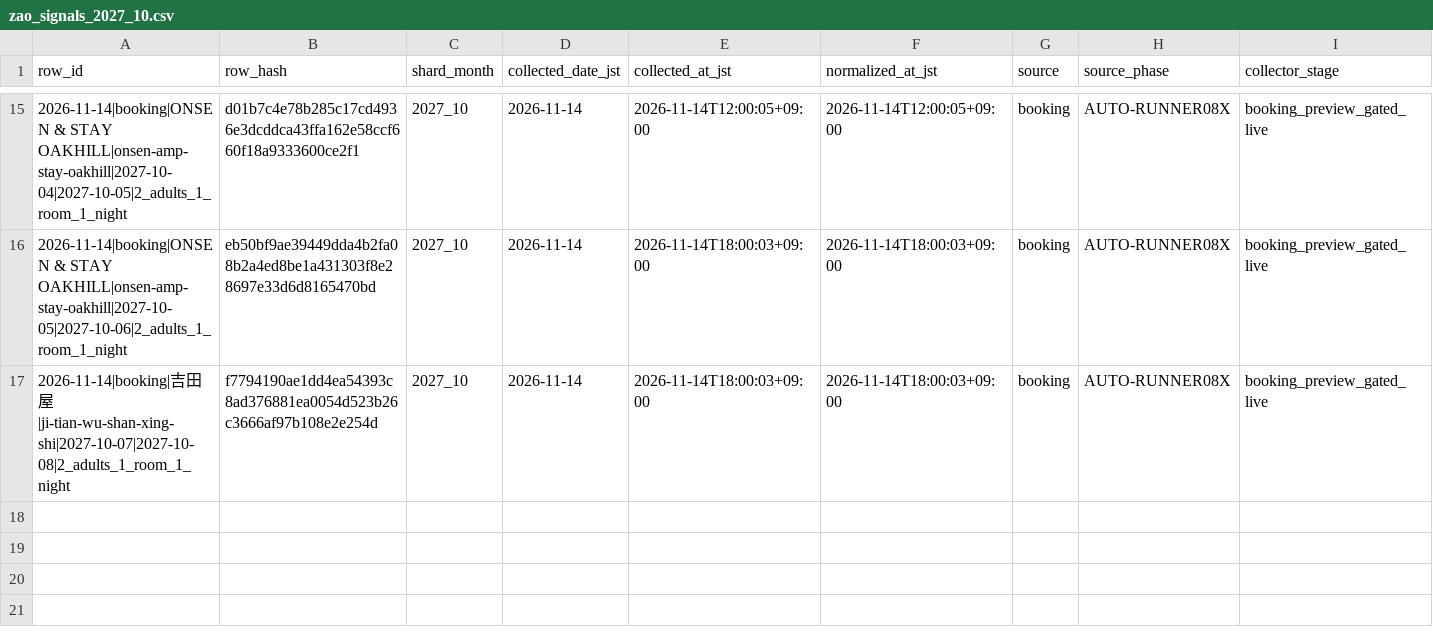
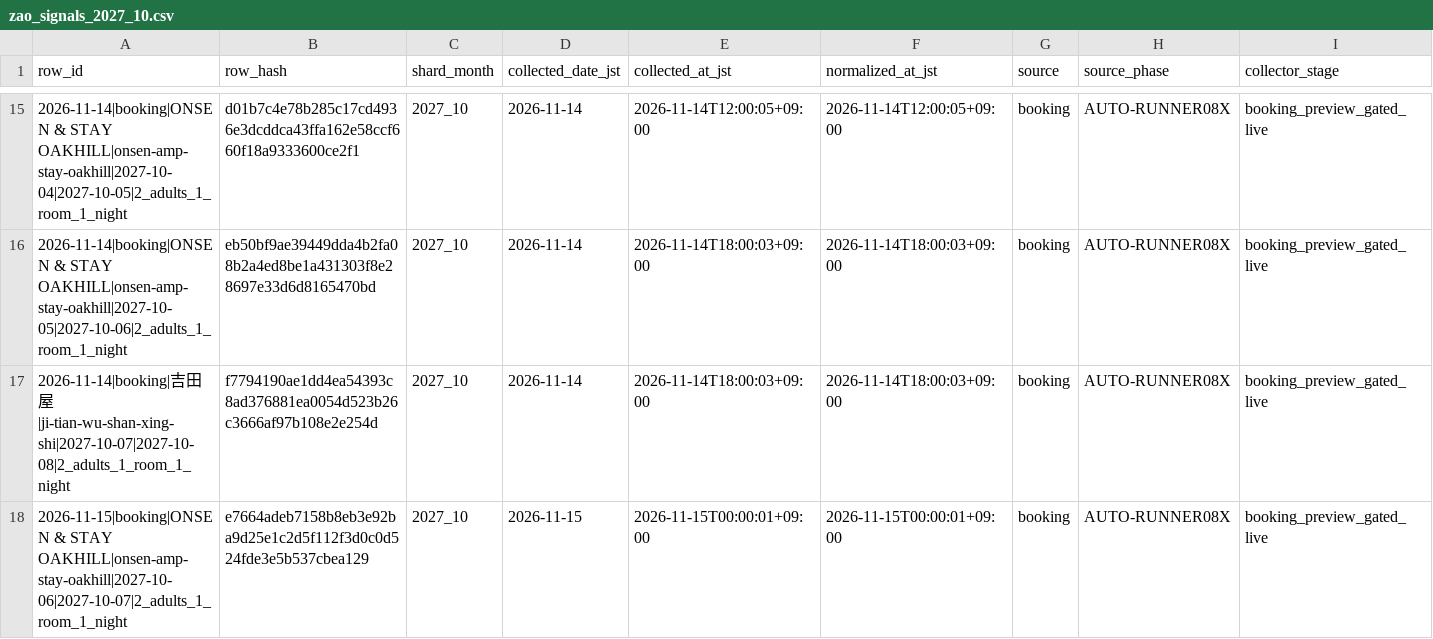
Before and after one commit to ginisato-hash/zao-market-intelligence, a CSV file: .data/history/zao_signals_2027_10.csv, drawn as a sheet; only a part is shown, gaps mark what is left out; rows hold the shown columns only; the diff names each change by its address in the sheet, - before the commit and + after, or states it on an @@ line.

```diff
--- a/.data/history/zao_signals_2027_10.csv
+++ b/.data/history/zao_signals_2027_10.csv
+row 18: 2026-11-15|booking|ONSEN & STAY OAKHILL|onsen-amp-stay-oakhill|2027-10-06|2027-10-07|2_adults_1_room_1_night | e7664adeb7158b8eb3e92ba9d25e1c2d5f112f3d0c0d524fde3e5b537cbea129 | 2027_10 | 2026-11-15 | 2026-11-15T00:00:01+09:00 | 2026-11-15T00:00:01+09:00 | booking | AUTO-RUNNER08X | booking_preview_gated_live
```
Also changed, not shown: .data/history/zao_signals_2027_06.csv, .data/history/zao_signals_2027_11.csv, 13 other files.
